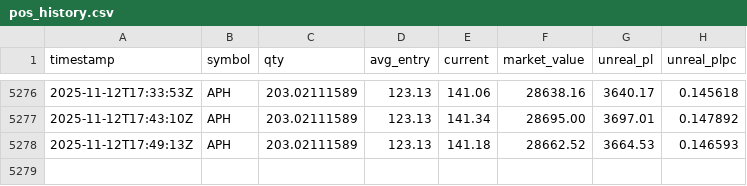
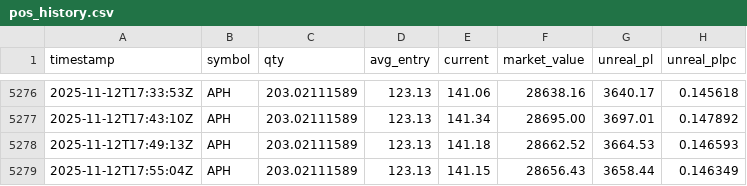
Before and after one commit to deuxfoistrois/trailing, a CSV file: data/pos_history.csv, drawn as a sheet; only a part is shown, gaps mark what is left out; the diff names each change by its address in the sheet, - before the commit and + after, or states it on an @@ line.

```diff
--- a/data/pos_history.csv
+++ b/data/pos_history.csv
+row 5279: 2025-11-12T17:55:04Z | APH | 203.02111589 | 123.13 | 141.15 | 28656.43 | 3658.44 | 0.146349
```
Also changed, not shown: data/equity_history.csv, 1 other file.
